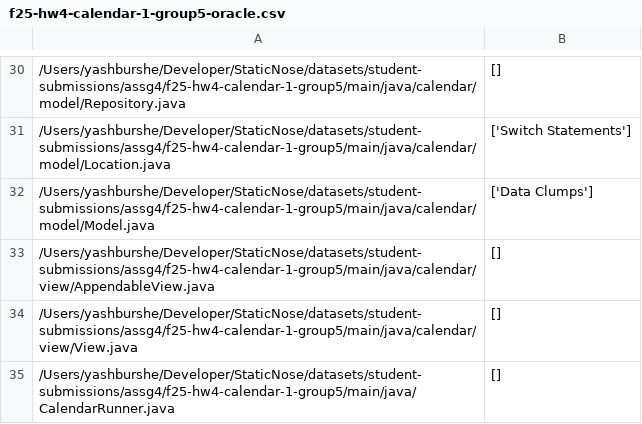
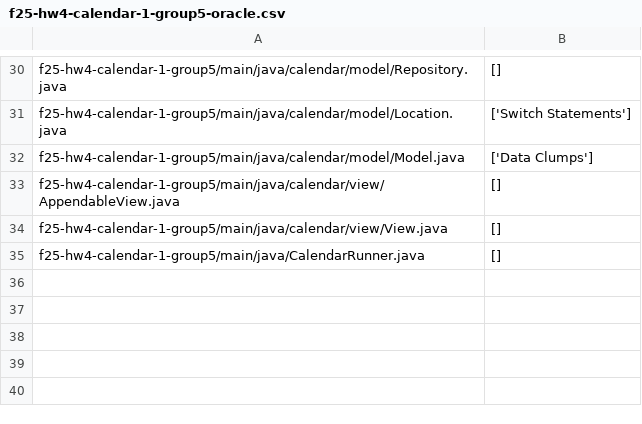
Before and after one commit to refactoring-assistant/StaticNose, a CSV file: oracles/student-submissions/assg4/f25-hw4-calendar-1-group5-oracle.csv, drawn as a sheet; only a part is shown, gaps mark what is left out; the diff covers the shown part only; the diff names each change by its address in the sheet, - before the commit and + after, or states it on an @@ line.

```diff
--- a/oracles/student-submissions/assg4/f25-hw4-calendar-1-group5-oracle.csv
+++ b/oracles/student-submissions/assg4/f25-hw4-calendar-1-group5-oracle.csv
-A30: /Users/yashburshe/Developer/StaticNose/datasets/student-submissions/assg4/f25-hw4-calendar-1-group5/main/java/calendar/model/Repository.java
+A30: f25-hw4-calendar-1-group5/main/java/calendar/model/Repository.java
-A31: /Users/yashburshe/Developer/StaticNose/datasets/student-submissions/assg4/f25-hw4-calendar-1-group5/main/java/calendar/model/Location.java
+A31: f25-hw4-calendar-1-group5/main/java/calendar/model/Location.java
-A32: /Users/yashburshe/Developer/StaticNose/datasets/student-submissions/assg4/f25-hw4-calendar-1-group5/main/java/calendar/model/Model.java
+A32: f25-hw4-calendar-1-group5/main/java/calendar/model/Model.java
-A33: /Users/yashburshe/Developer/StaticNose/datasets/student-submissions/assg4/f25-hw4-calendar-1-group5/main/java/calendar/view/AppendableView.java
+A33: f25-hw4-calendar-1-group5/main/java/calendar/view/AppendableView.java
-A34: /Users/yashburshe/Developer/StaticNose/datasets/student-submissions/assg4/f25-hw4-calendar-1-group5/main/java/calendar/view/View.java
+A34: f25-hw4-calendar-1-group5/main/java/calendar/view/View.java
-A35: /Users/yashburshe/Developer/StaticNose/datasets/student-submissions/assg4/f25-hw4-calendar-1-group5/main/java/CalendarRunner.java
+A35: f25-hw4-calendar-1-group5/main/java/CalendarRunner.java
```
Also changed, not shown: 28 edited cells elsewhere in this file, oracles/student-submissions/assg4/f25-hw4-calendar-1-group12-oracle.csv, oracles/student-submissions/assg4/f25-hw4-calendar-1-group14-oracle.csv, 15 other files.
